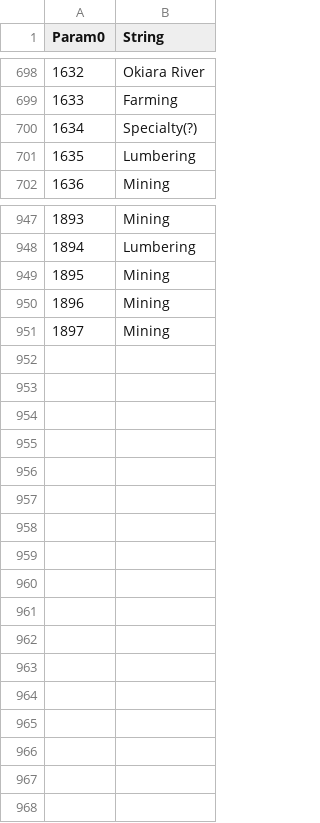
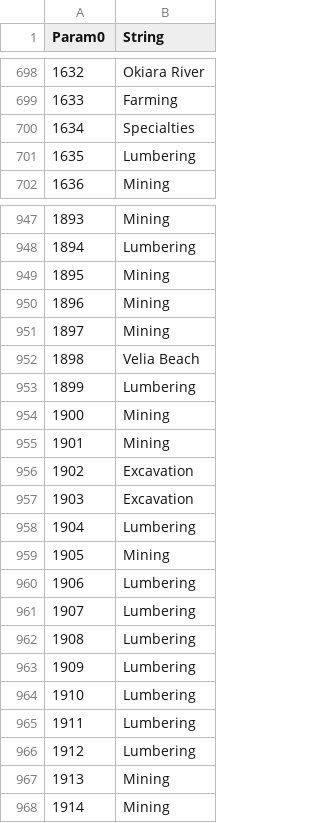
Before and after one commit to Thell/bdo-empire, a CSV file: src/bdo_empire/data/explore.csv, drawn as a sheet; only a part is shown, gaps mark what is left out.

Commit message:
project: add support for patch 05-22-2025
- new production nodes
- new worker towns
- new contribution point values
- bump version

```diff
--- a/src/bdo_empire/data/explore.csv
+++ b/src/bdo_empire/data/explore.csv
@@ -699,3 +699,3 @@ Param0,String
 1633,Farming
-1634,Specialty(?)
+1634,Specialties
 1635,Lumbering
@@ -951 +951,18 @@ Param0,String
 1897,Mining
+1898,Velia Beach
+1899,Lumbering
+1900,Mining
+1901,Mining
+1902,Excavation
+1903,Excavation
+1904,Lumbering
+1905,Mining
+1906,Lumbering
+1907,Lumbering
+1908,Lumbering
+1909,Lumbering
+1910,Lumbering
+1911,Lumbering
+1912,Lumbering
+1913,Mining
+1914,Mining
```
Also changed, not shown: src/bdo_empire/data/Regioninfo.csv, 9 other files.
